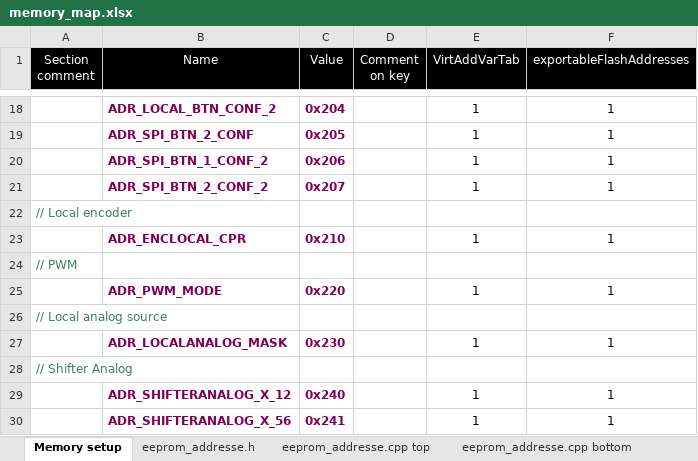
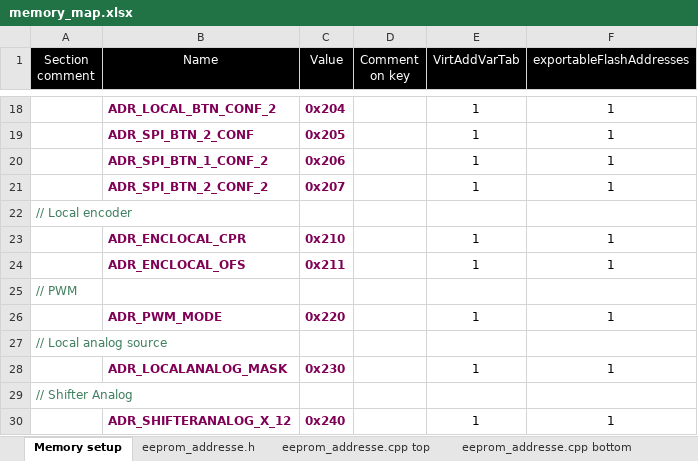
Before and after one commit to Ultrawipf/OpenFFBoard, an Excel workbook: Firmware/memory_map.xlsx, sheet Memory setup, drawn as a sheet; only a part is shown, gaps mark what is left out; the shorter side is filled out with more unchanged rows; values as stored, in another font and other column widths than the file's, no borders; the diff names each change by its address in the sheet, - before the commit and + after, or states it on an @@ line.

```diff
--- a/Firmware/memory_map.xlsx (sheet Memory setup)
+++ b/Firmware/memory_map.xlsx (sheet Memory setup)
+row 24:  | ADR_ENCLOCAL_OFS | 0x211 |  | 1 | 1
```
Also changed, not shown: sheet eeprom_addresse.h, sheet eeprom_addresse.cpp top, sheet eeprom_addresse.cpp bottom, 15 other files.
